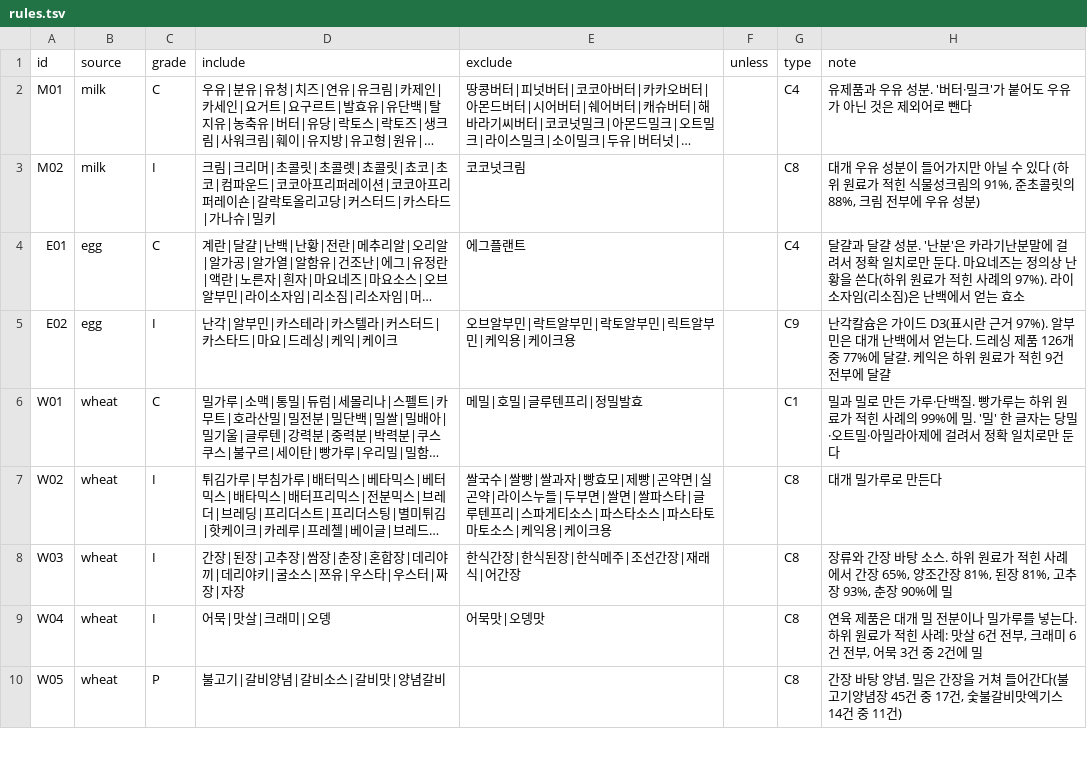
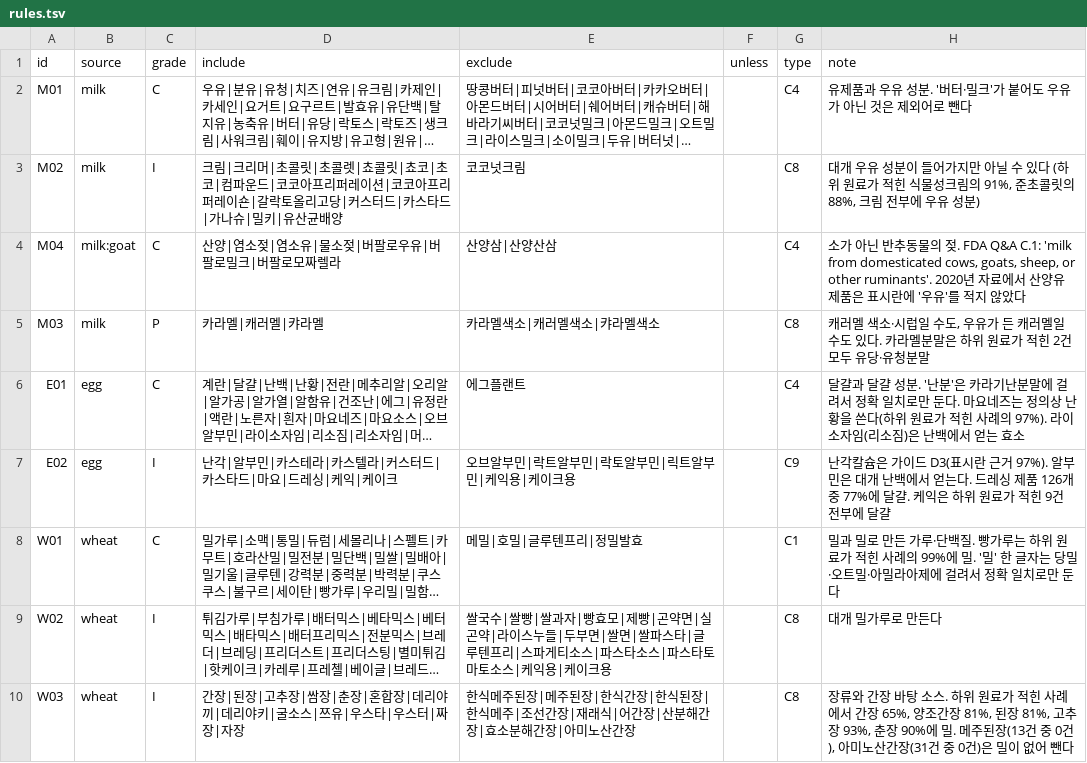
Before and after one commit to enoziwon/OpenSesame, a TSV file: src/final/lexicon/rules.tsv, drawn as a sheet; only a part is shown; the shorter side is filled out with more unchanged rows; long unchanged cells end in …; addresses are those after the commit; the diff covers the shown part only; the diff names each change by its address in the sheet, - before the commit and + after, or states it on an @@ line.

```diff
--- a/src/final/lexicon/rules.tsv
+++ b/src/final/lexicon/rules.tsv
-D3 (include): …슈|밀키
+D3 (include): …슈|밀키|유산균배양
+row 4: M04 | milk:goat | C | 산양|염소젖|염소유|물소젖|버팔로우유|버팔로밀크|버팔로모짜렐라 | 산양삼|산양산삼 |  | C4 | 소가 아닌 반추동물의 젖. FDA Q&A C.1: 'milk from domesticated cows, goats, sheep, or other ruminants'. 2020년 자료에서 산양유 제품은 표시란에 '우유'를 적지 않았다
+row 5: M03 | milk | P | 카라멜|캐러멜|캬라멜 | 카라멜색소|캐러멜색소|캬라멜색소 |  | C8 | 캐러멜 색소·시럽일 수도, 우유가 든 캐러멜일 수도 있다. 카라멜분말은 하위 원료가 적힌 2건 모두 유당·유청분말
-E10 (exclude): 한식간장|한식된장|한식메주|조선간장|재래식|어간장
+E10 (exclude): 한식메주된장|메주된장|한식간장|한식된장|한식메주|조선간장|재래식|어간장|산분해간장|효소분해간장|아미노산간장
-H10 (note): …90%에 밀
+H10 (note): …90%에 밀. 메주된장(13건 중 0건), 아미노산간장(31건 중 0건)은 밀이 없어 뺀다
```
Also changed, not shown: 2 added rows and 10 edited cells elsewhere in this file, src/final/lexicon/entries.tsv, src/final/lexicon/entries_auto.tsv, 4 other files.
